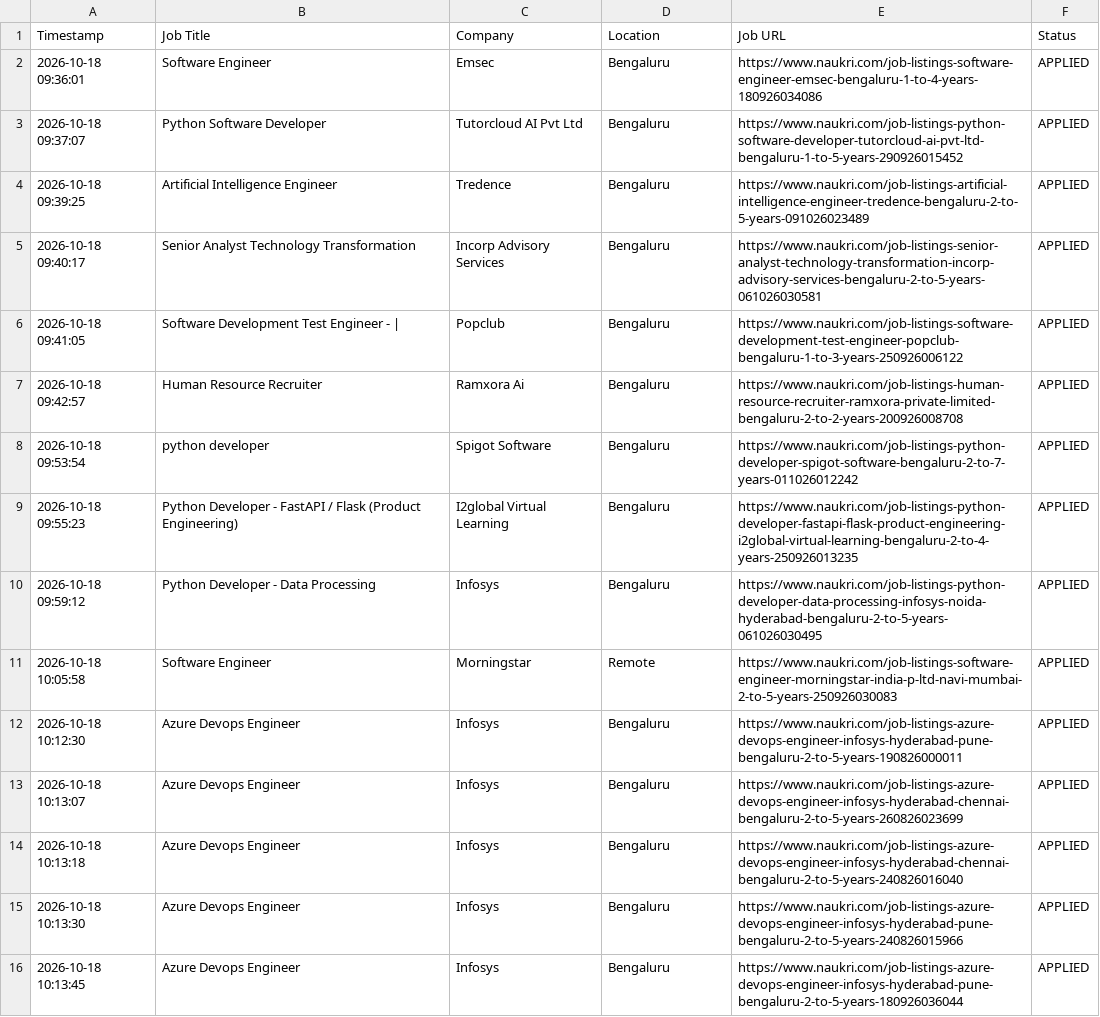
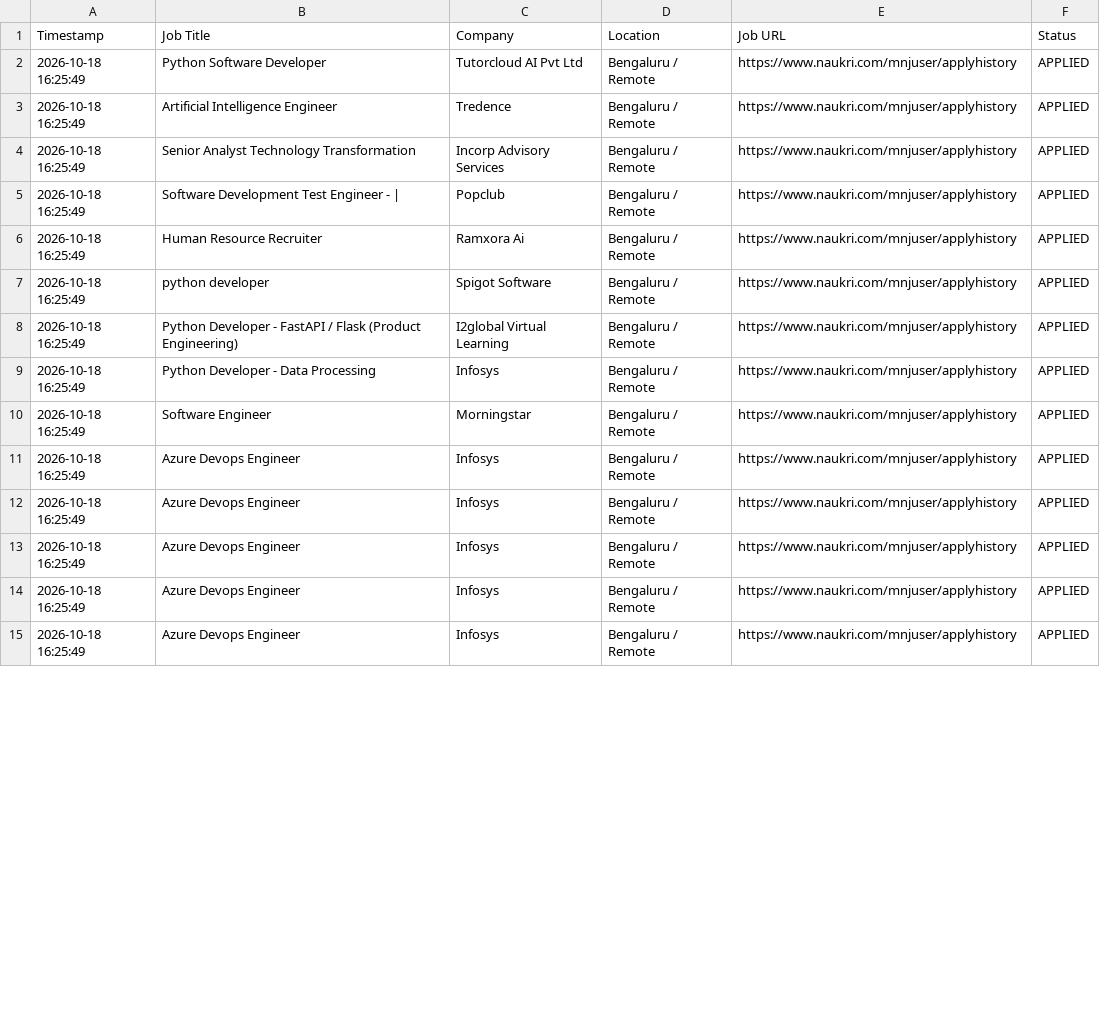
Before and after one commit to gokulKrishna15/job, a CSV file: logs/application_history.csv, drawn as a sheet; only a part is shown; the diff covers the shown part only.

```diff
--- a/logs/application_history.csv
+++ b/logs/application_history.csv
@@ -1,16 +1,15 @@
 Timestamp,Job Title,Company,Location,Job URL,Status
-2026-10-18 09:36:01,Software Engineer,Emsec,Bengaluru,https://www.naukri.com/job-listings-software-engineer-emsec-bengaluru-1-to-4-years-180926034086,APPLIED
-2026-10-18 09:37:07,Python Software Developer,Tutorcloud AI Pvt Ltd,Bengaluru,https://www.naukri.com/job-listings-python-software-developer-tutorcloud-ai-pvt-ltd-bengaluru-1-to-5-years-290926015452,APPLIED
-2026-10-18 09:39:25,Artificial Intelligence Engineer,Tredence,Bengaluru,https://www.naukri.com/job-listings-artificial-intelligence-engineer-tredence-bengaluru-2-to-5-years-091026023489,APPLIED
-2026-10-18 09:40:17,Senior Analyst Technology Transformation,Incorp Advisory Services,Bengaluru,https://www.naukri.com/job-listings-senior-analyst-technology-transformation-incorp-advisory-services-bengaluru-2-to-5-years-061026030581,APPLIED
-2026-10-18 09:41:05,Software Development Test Engineer - |,Popclub,Bengaluru,https://www.naukri.com/job-listings-software-development-test-engineer-popclub-bengaluru-1-to-3-years-250926006122,APPLIED
-2026-10-18 09:42:57,Human Resource Recruiter,Ramxora Ai,Bengaluru,https://www.naukri.com/job-listings-human-resource-recruiter-ramxora-private-limited-bengaluru-2-to-2-years-200926008708,APPLIED
-2026-10-18 09:53:54,python developer,Spigot Software,Bengaluru,https://www.naukri.com/job-listings-python-developer-spigot-software-bengaluru-2-to-7-years-011026012242,APPLIED
-2026-10-18 09:55:23,Python Developer - FastAPI / Flask (Product Engineering),I2global Virtual Learning,Bengaluru,https://www.naukri.com/job-listings-python-developer-fastapi-flask-product-engineering-i2global-virtual-learning-bengaluru-2-to-4-years-250926013235,APPLIED
-2026-10-18 09:59:12,Python Developer - Data Processing,Infosys,Bengaluru,https://www.naukri.com/job-listings-python-developer-data-processing-infosys-noida-hyderabad-bengaluru-2-to-5-years-061026030495,APPLIED
-2026-10-18 10:05:58,Software Engineer,Morningstar,Remote,https://www.naukri.com/job-listings-software-engineer-morningstar-india-p-ltd-navi-mumbai-2-to-5-years-250926030083,APPLIED
-2026-10-18 10:12:30,Azure Devops Engineer,Infosys,Bengaluru,https://www.naukri.com/job-listings-azure-devops-engineer-infosys-hyderabad-pune-bengaluru-2-to-5-years-190826000011,APPLIED
-2026-10-18 10:13:07,Azure Devops Engineer,Infosys,Bengaluru,https://www.naukri.com/job-listings-azure-devops-engineer-infosys-hyderabad-chennai-bengaluru-2-to-5-years-260826023699,APPLIED
-2026-10-18 10:13:18,Azure Devops Engineer,Infosys,Bengaluru,https://www.naukri.com/job-listings-azure-devops-engineer-infosys-hyderabad-chennai-bengaluru-2-to-5-years-240826016040,APPLIED
-2026-10-18 10:13:30,Azure Devops Engineer,Infosys,Bengaluru,https://www.naukri.com/job-listings-azure-devops-engineer-infosys-hyderabad-pune-bengaluru-2-to-5-years-240826015966,APPLIED
-2026-10-18 10:13:45,Azure Devops Engineer,Infosys,Bengaluru,https://www.naukri.com/job-listings-azure-devops-engineer-infosys-hyderabad-pune-bengaluru-2-to-5-years-180926036044,APPLIED
+2026-10-18 16:25:49,Python Software Developer,Tutorcloud AI Pvt Ltd,Bengaluru / Remote,https://www.naukri.com/mnjuser/applyhistory,APPLIED
+2026-10-18 16:25:49,Artificial Intelligence Engineer,Tredence,Bengaluru / Remote,https://www.naukri.com/mnjuser/applyhistory,APPLIED
+2026-10-18 16:25:49,Senior Analyst Technology Transformation,Incorp Advisory Services,Bengaluru / Remote,https://www.naukri.com/mnjuser/applyhistory,APPLIED
+2026-10-18 16:25:49,Software Development Test Engineer - |,Popclub,Bengaluru / Remote,https://www.naukri.com/mnjuser/applyhistory,APPLIED
+2026-10-18 16:25:49,Human Resource Recruiter,Ramxora Ai,Bengaluru / Remote,https://www.naukri.com/mnjuser/applyhistory,APPLIED
+2026-10-18 16:25:49,python developer,Spigot Software,Bengaluru / Remote,https://www.naukri.com/mnjuser/applyhistory,APPLIED
+2026-10-18 16:25:49,Python Developer - FastAPI / Flask (Product Engineering),I2global Virtual Learning,Bengaluru / Remote,https://www.naukri.com/mnjuser/applyhistory,APPLIED
+2026-10-18 16:25:49,Python Developer - Data Processing,Infosys,Bengaluru / Remote,https://www.naukri.com/mnjuser/applyhistory,APPLIED
+2026-10-18 16:25:49,Software Engineer,Morningstar,Bengaluru / Remote,https://www.naukri.com/mnjuser/applyhistory,APPLIED
+2026-10-18 16:25:49,Azure Devops Engineer,Infosys,Bengaluru / Remote,https://www.naukri.com/mnjuser/applyhistory,APPLIED
+2026-10-18 16:25:49,Azure Devops Engineer,Infosys,Bengaluru / Remote,https://www.naukri.com/mnjuser/applyhistory,APPLIED
+2026-10-18 16:25:49,Azure Devops Engineer,Infosys,Bengaluru / Remote,https://www.naukri.com/mnjuser/applyhistory,APPLIED
+2026-10-18 16:25:49,Azure Devops Engineer,Infosys,Bengaluru / Remote,https://www.naukri.com/mnjuser/applyhistory,APPLIED
+2026-10-18 16:25:49,Azure Devops Engineer,Infosys,Bengaluru / Remote,https://www.naukri.com/mnjuser/applyhistory,APPLIED
```
Also changed, not shown: 27 edited cells elsewhere in this file, 7 other files.
